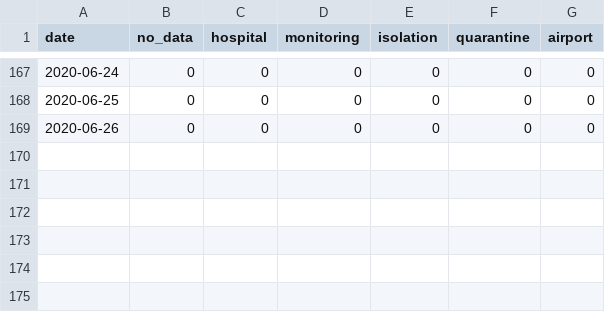
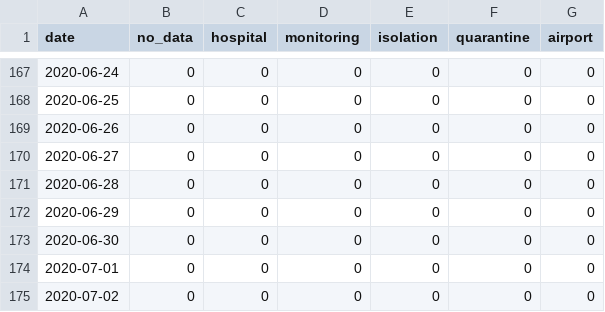
Before and after one commit to Linc-tw/COVID_breakdown, a CSV file: processed_data/case_by_detection_by_onset_day.csv, drawn as a sheet; only a part is shown, gaps mark what is left out; the diff names each change by its address in the sheet, - before the commit and + after, or states it on an @@ line.

```diff
--- a/processed_data/case_by_detection_by_onset_day.csv
+++ b/processed_data/case_by_detection_by_onset_day.csv
+row 170: 2020-06-27 | 0 | 0 | 0 | 0 | 0 | 0
+row 171: 2020-06-28 | 0 | 0 | 0 | 0 | 0 | 0
+row 172: 2020-06-29 | 0 | 0 | 0 | 0 | 0 | 0
+row 173: 2020-06-30 | 0 | 0 | 0 | 0 | 0 | 0
+row 174: 2020-07-01 | 0 | 0 | 0 | 0 | 0 | 0
+row 175: 2020-07-02 | 0 | 0 | 0 | 0 | 0 | 0
```
Also changed, not shown: processed_data/case_by_detection_by_report_day.csv, processed_data/event_timeline_zh-tw.csv, 17 other files.
